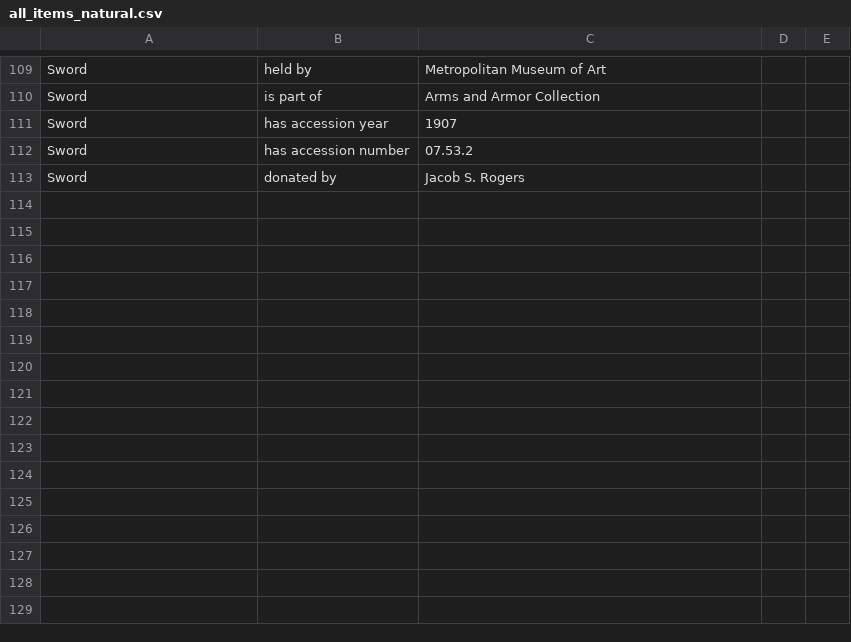
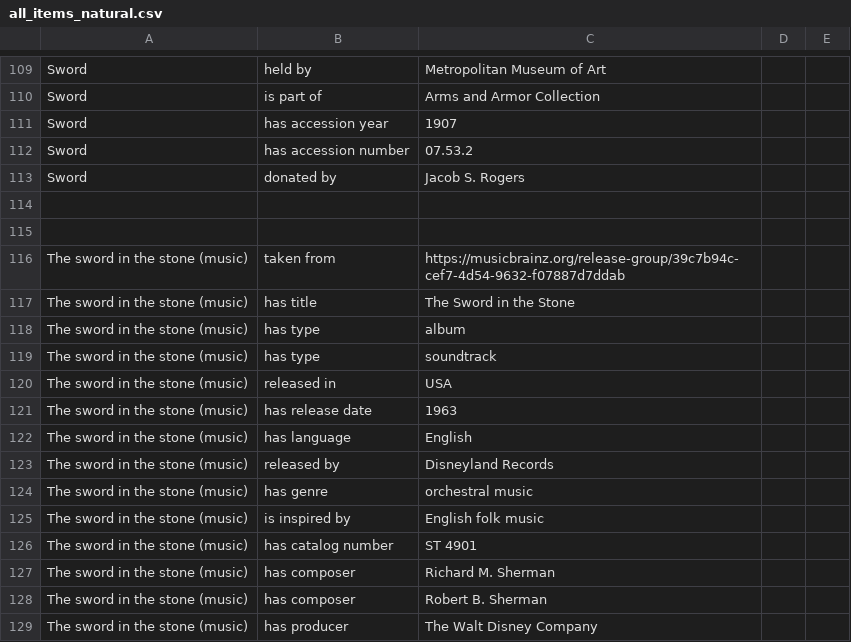
Before and after one commit to The-Sword-in-the-Stone-LOD/The-Sword-in-the-Stone-LOD, a CSV file: csv_files/all_items_natural.csv, drawn as a sheet; only a part is shown, gaps mark what is left out.

Commit message:
Update all_items_natural.csv

```diff
--- a/csv_files/all_items_natural.csv
+++ b/csv_files/all_items_natural.csv
@@ -113 +113,17 @@ Sword,has accession number,07.53.2
 Sword,donated by,Jacob S. Rogers
+
+
+The sword in the stone (music),taken from,https://musicbrainz.org/release-group/39c7b94c-cef7-4d54-9632-f07887d7ddab
+The sword in the stone (music),has title,The Sword in the Stone
+The sword in the stone (music),has type,album
+The sword in the stone (music),has type,soundtrack
+The sword in the stone (music),released in,USA
+The sword in the stone (music),has release date,1963
+The sword in the stone (music),has language,English
+The sword in the stone (music),released by,Disneyland Records
+The sword in the stone (music),has genre,orchestral music
+The sword in the stone (music),is inspired by,English folk music
+The sword in the stone (music),has catalog number,ST 4901
+The sword in the stone (music),has composer,Richard M. Sherman
+The sword in the stone (music),has composer,Robert B. Sherman
+The sword in the stone (music),has producer,The Walt Disney Company
```
